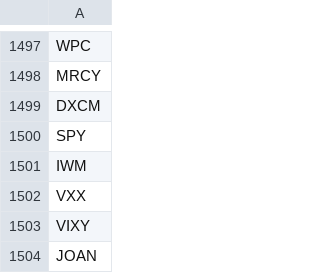
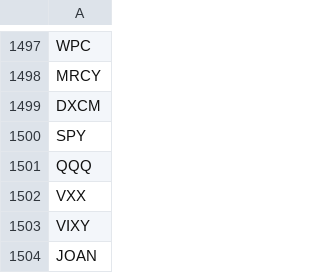
Before and after one commit to skd303/comps, a CSV file: coverage.csv, drawn as a sheet; only a part is shown, gaps mark what is left out.

Commit message:
Update coverage.csv

```diff
--- a/coverage.csv
+++ b/coverage.csv
@@ -1500,3 +1500,3 @@ DXCM
 SPY
-IWM
+QQQ
 VXX
```
